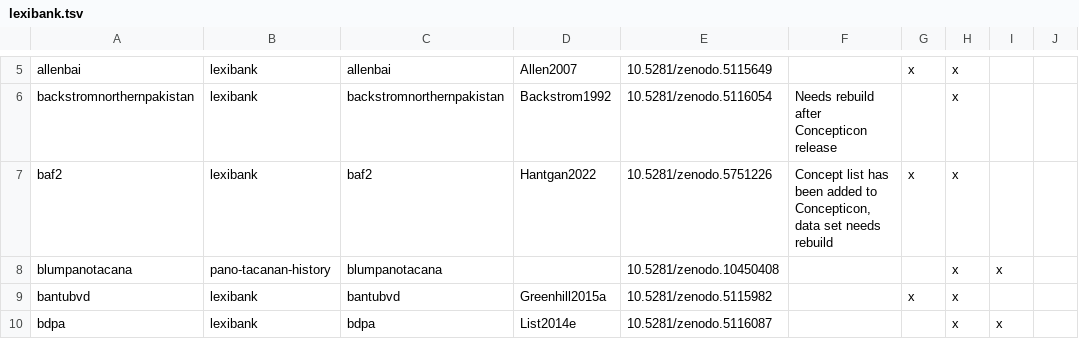
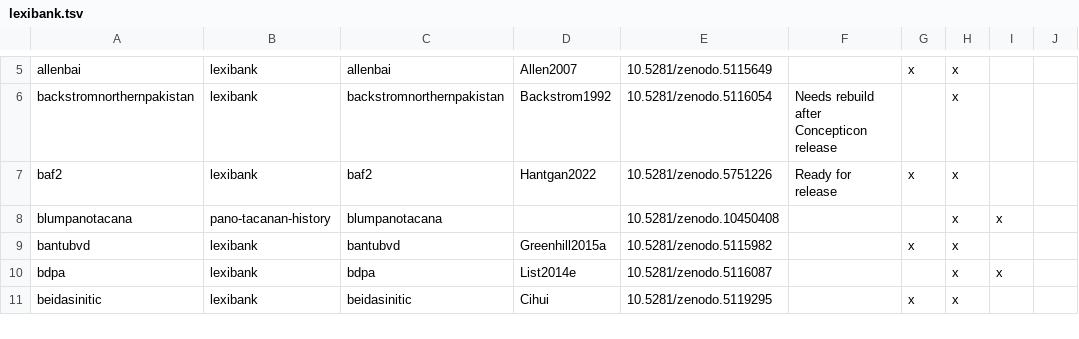
Before and after one commit to lexibank/lexibank-analysed, a TSV file: etc/lexibank.tsv, drawn as a sheet; only a part is shown, gaps mark what is left out; the shorter side is filled out with more unchanged rows; the diff names each change by its address in the sheet, - before the commit and + after, or states it on an @@ line.

Commit message:
Update baf2

```diff
--- a/etc/lexibank.tsv
+++ b/etc/lexibank.tsv
-F7: Concept list has been added to Concepticon, data set needs rebuild
+F7: Ready for release
```
